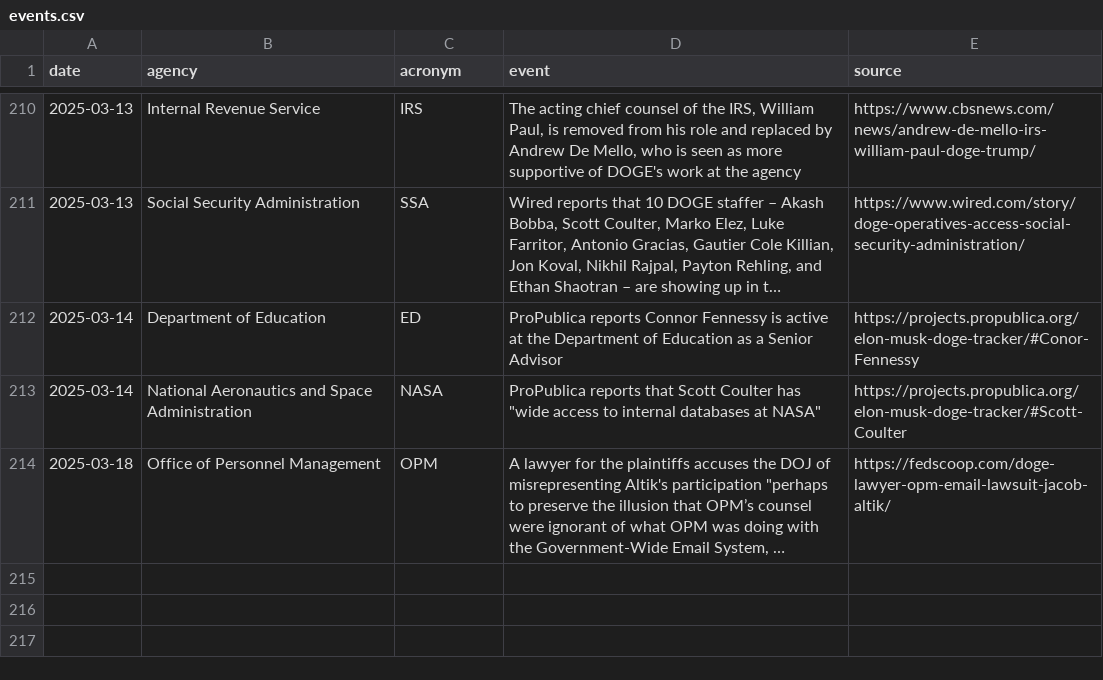
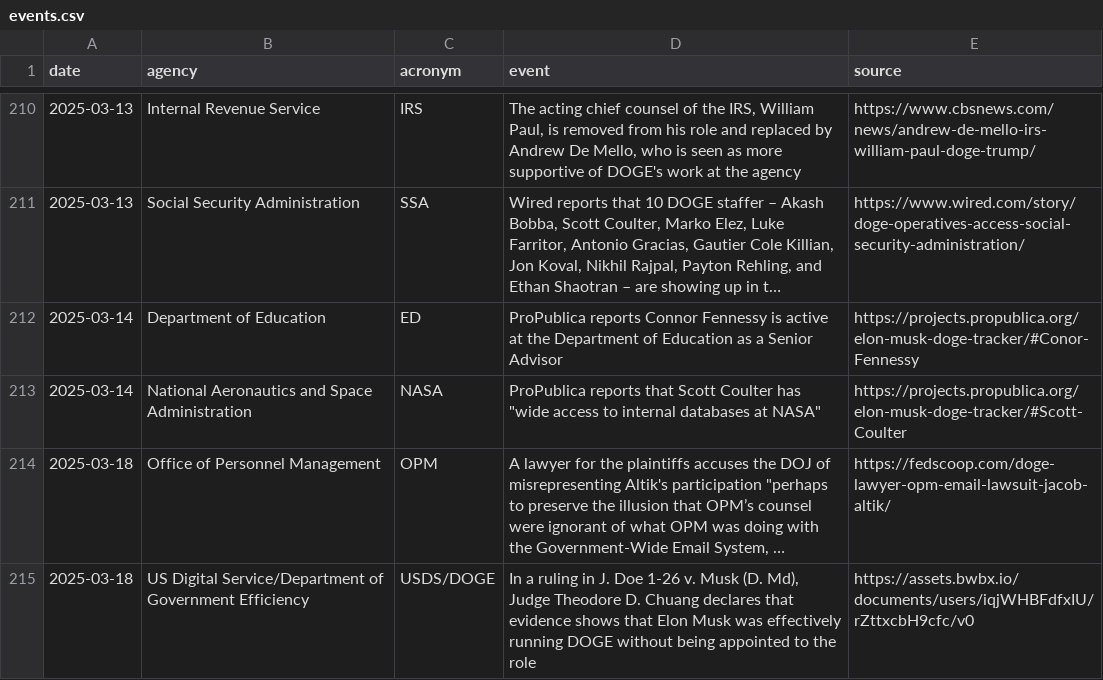
Before and after one commit to harrisj/trump_data, a CSV file: it_modernization/events.csv, drawn as a sheet; only a part is shown, gaps mark what is left out; long unchanged cells end in …; the diff names each change by its address in the sheet, - before the commit and + after, or states it on an @@ line.

```diff
--- a/it_modernization/events.csv
+++ b/it_modernization/events.csv
+row 215: 2025-03-18 | US Digital Service/Department of Government Efficiency | USDS/DOGE | In a ruling in J. Doe 1-26 v. Musk (D. Md), Judge Theodore D. Chuang declares that evidence shows that Elon Musk was effectively running DOGE without being appointed to the role | https://assets.bwbx.io/documents/users/iqjWHBFdfxIU/rZttxcbH9cfc/v0
```
Also changed, not shown: 1 other file.
